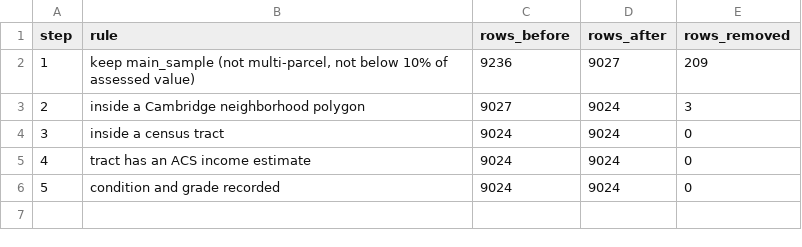
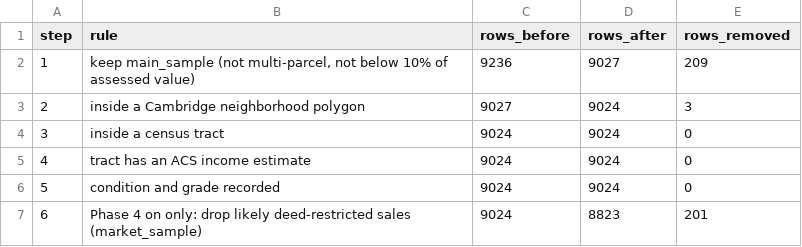
Before and after one commit to alice-zWang/cambridge-rent-sources, a CSV file: results/hedonic/feature_log.csv, drawn as a sheet.

```diff
--- a/results/hedonic/feature_log.csv
+++ b/results/hedonic/feature_log.csv
@@ -6 +6,2 @@ step,rule,rows_before,rows_after,rows_removed
 5,condition and grade recorded,9024,9024,0
+6,Phase 4 on only: drop likely deed-restricted sales (market_sample),9024,8823,201
```
Also changed, not shown: 7 other files.
